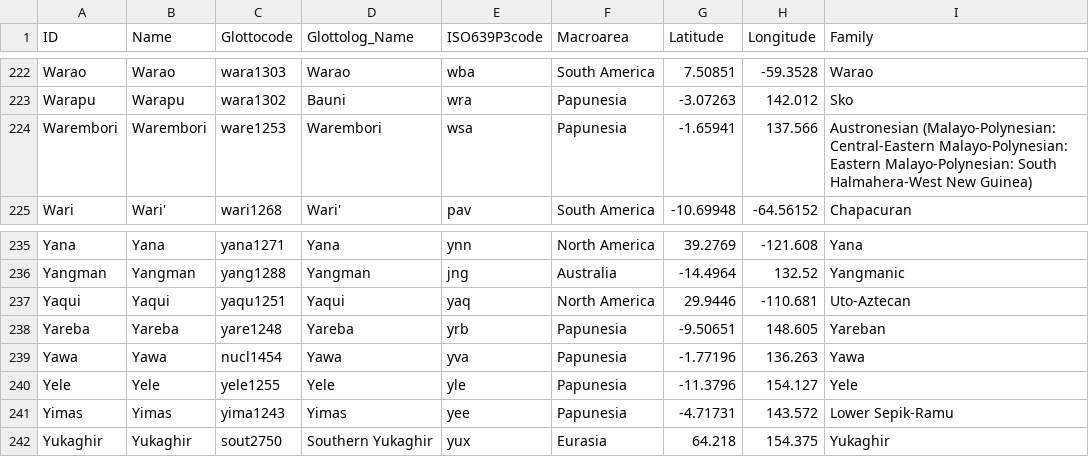
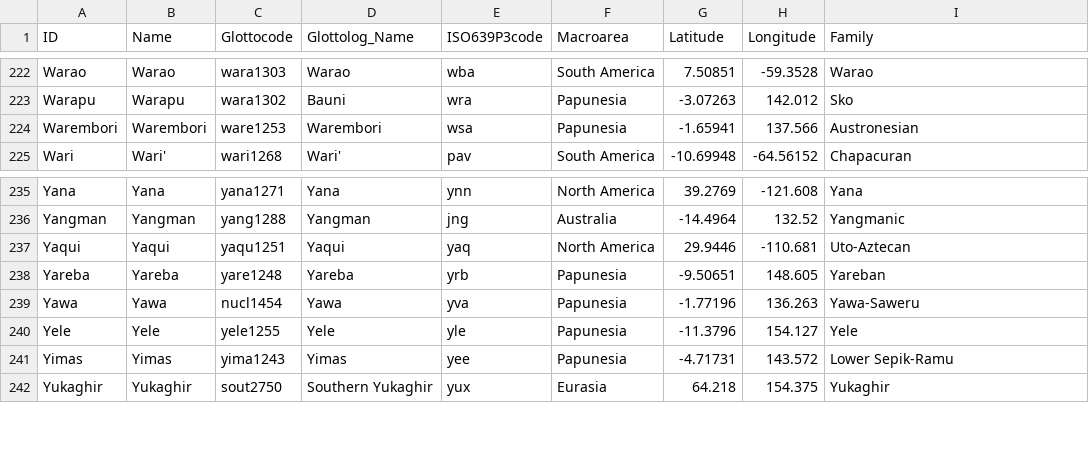
Before and after one commit to lexibank/johanssonsoundsymbolic, a CSV file: etc/languages.csv, drawn as a sheet; only a part is shown, gaps mark what is left out; the diff covers the shown part only.

```diff
--- a/etc/languages.csv
+++ b/etc/languages.csv
@@ -223,3 +223,3 @@ Warao,Warao,wara1303,Warao,wba,South America,7.50851,-59.3528,Warao
 Warapu,Warapu,wara1302,Bauni,wra,Papunesia,-3.07263,142.012,Sko
-Warembori,Warembori,ware1253,Warembori,wsa,Papunesia,-1.65941,137.566,Austronesian (Malayo-Polynesian: Central-Eastern Malayo-Polynesian: Eastern Malayo-Polynesian: South Halmahera-West New Guinea)
+Warembori,Warembori,ware1253,Warembori,wsa,Papunesia,-1.65941,137.566,Austronesian
 Wari,Wari',wari1268,Wari',pav,South America,-10.69948,-64.56152,Chapacuran
@@ -238,3 +238,3 @@ Yaqui,Yaqui,yaqu1251,Yaqui,yaq,North America,29.9446,-110.681,Uto-Aztecan
 Yareba,Yareba,yare1248,Yareba,yrb,Papunesia,-9.50651,148.605,Yareban
-Yawa,Yawa,nucl1454,Yawa,yva,Papunesia,-1.77196,136.263,Yawa
+Yawa,Yawa,nucl1454,Yawa,yva,Papunesia,-1.77196,136.263,Yawa-Saweru
 Yele,Yele,yele1255,Yele,yle,Papunesia,-11.3796,154.127,Yele
```
Also changed, not shown: 25 edited cells elsewhere in this file, cldf/languages.csv, 6 other files.
